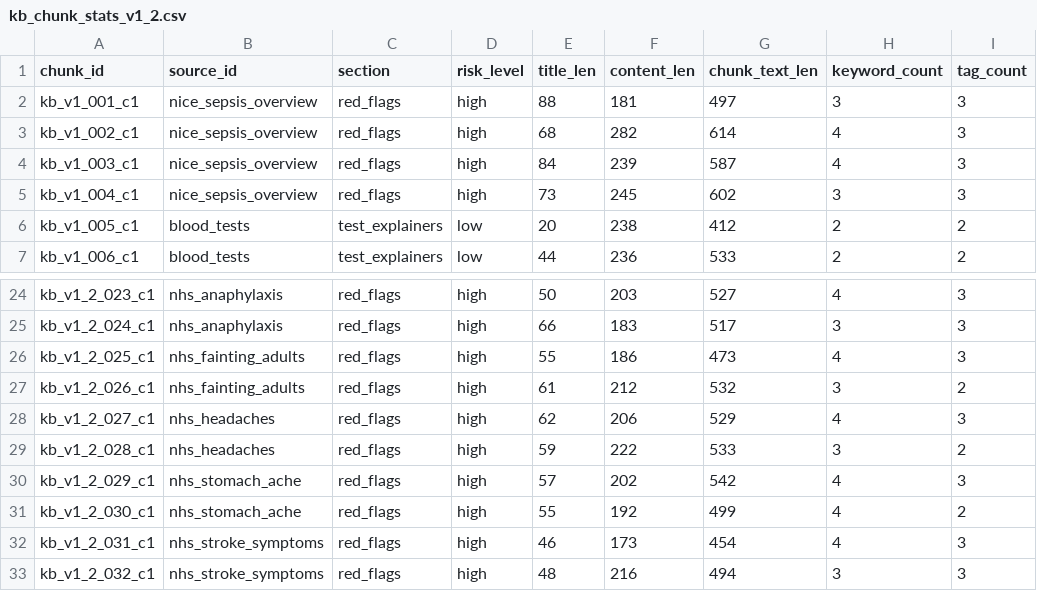
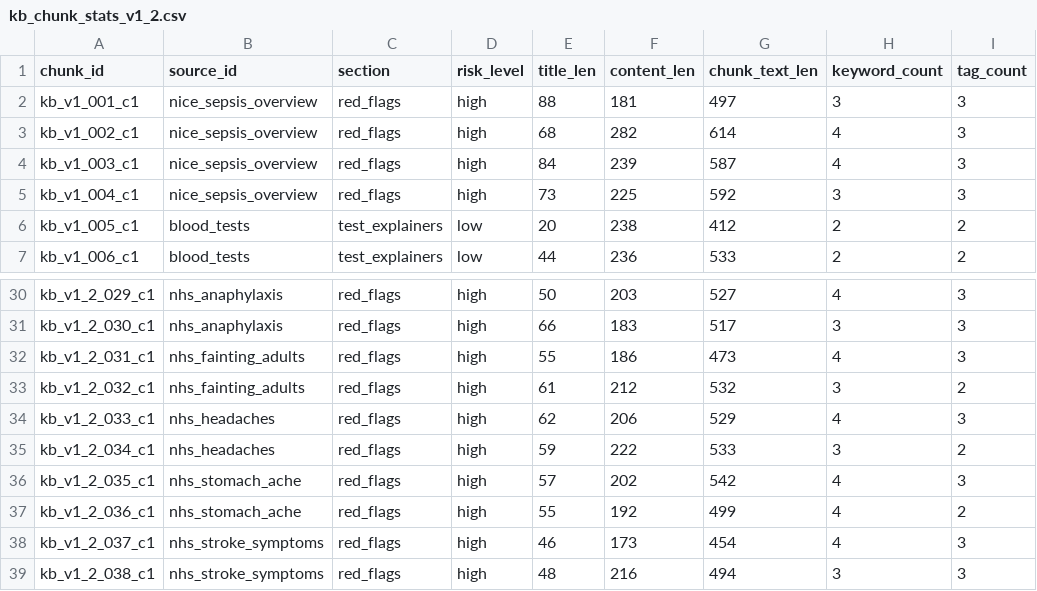
Before and after one commit to Lava188/HomeLab_AI, a CSV file: ai_lab/reports/kb_chunk_stats_v1_2.csv, drawn as a sheet; only a part is shown, gaps mark what is left out; addresses are those after the commit; the diff covers the shown part only; the diff names each change by its address in the sheet, - before the commit and + after, or states it on an @@ line.

```diff
--- a/ai_lab/reports/kb_chunk_stats_v1_2.csv
+++ b/ai_lab/reports/kb_chunk_stats_v1_2.csv
-F5 (content_len): 245
+F5 (content_len): 225
-G5 (chunk_text_len): 602
+G5 (chunk_text_len): 592
-A30 (chunk_id): kb_v1_2_023_c1
+A30 (chunk_id): kb_v1_2_029_c1
-A31 (chunk_id): kb_v1_2_024_c1
+A31 (chunk_id): kb_v1_2_030_c1
-A32 (chunk_id): kb_v1_2_025_c1
+A32 (chunk_id): kb_v1_2_031_c1
-A33 (chunk_id): kb_v1_2_026_c1
+A33 (chunk_id): kb_v1_2_032_c1
-A34 (chunk_id): kb_v1_2_027_c1
+A34 (chunk_id): kb_v1_2_033_c1
-A35 (chunk_id): kb_v1_2_028_c1
+A35 (chunk_id): kb_v1_2_034_c1
-A36 (chunk_id): kb_v1_2_029_c1
+A36 (chunk_id): kb_v1_2_035_c1
-A37 (chunk_id): kb_v1_2_030_c1
+A37 (chunk_id): kb_v1_2_036_c1
-A38 (chunk_id): kb_v1_2_031_c1
+A38 (chunk_id): kb_v1_2_037_c1
-A39 (chunk_id): kb_v1_2_032_c1
+A39 (chunk_id): kb_v1_2_038_c1
```
Also changed, not shown: 6 added rows and 26 edited cells elsewhere in this file, ai_lab/reports/kb_review_report_v1_2.csv, ai_lab/reports/retrieval_eval_v1_2.csv, 36 other files.
